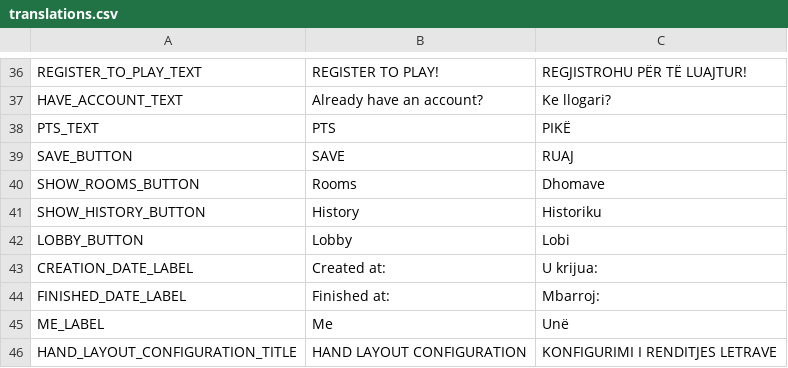
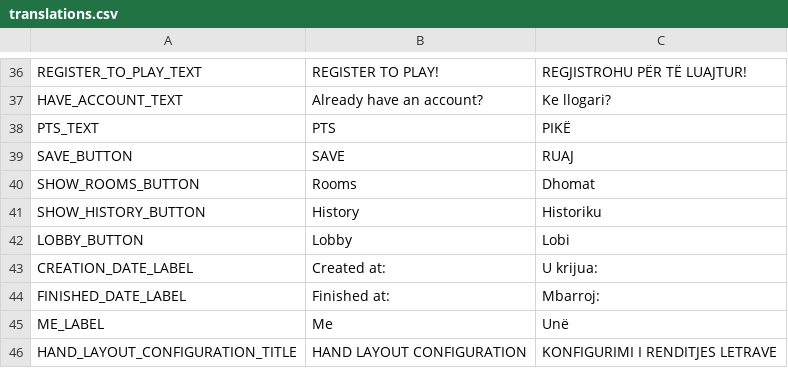
Before and after one commit to setokk/MurlanLive, a CSV file: MuLiveUI/translations/translations.csv, drawn as a sheet; only a part is shown, gaps mark what is left out.

```diff
--- a/MuLiveUI/translations/translations.csv
+++ b/MuLiveUI/translations/translations.csv
@@ -39,3 +39,3 @@ PTS_TEXT,PTS,PIKË
 SAVE_BUTTON,SAVE,RUAJ
-SHOW_ROOMS_BUTTON,Rooms,Dhomave
+SHOW_ROOMS_BUTTON,Rooms,Dhomat
 SHOW_HISTORY_BUTTON,History,Historiku
```
Also changed, not shown: 37 other files.
